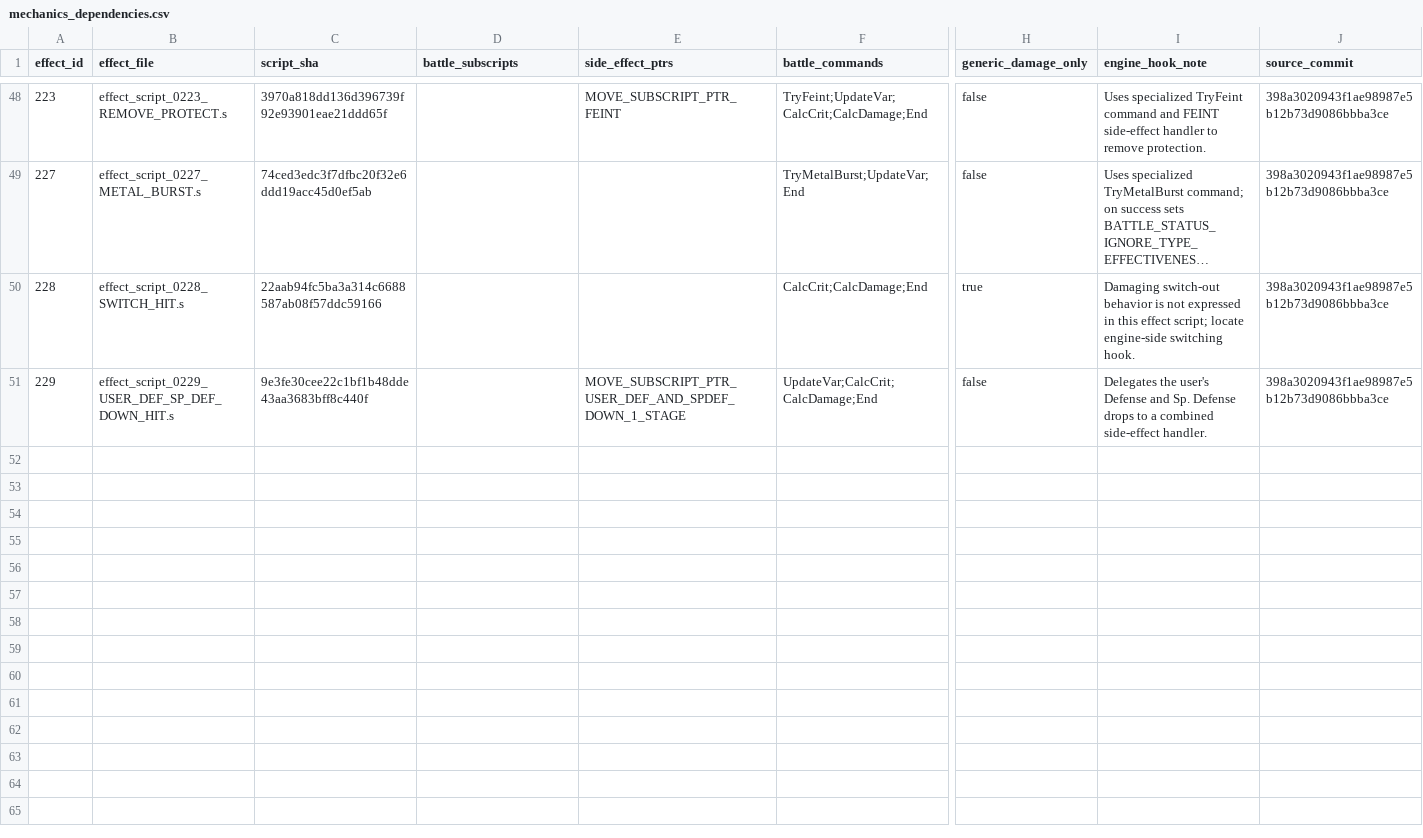
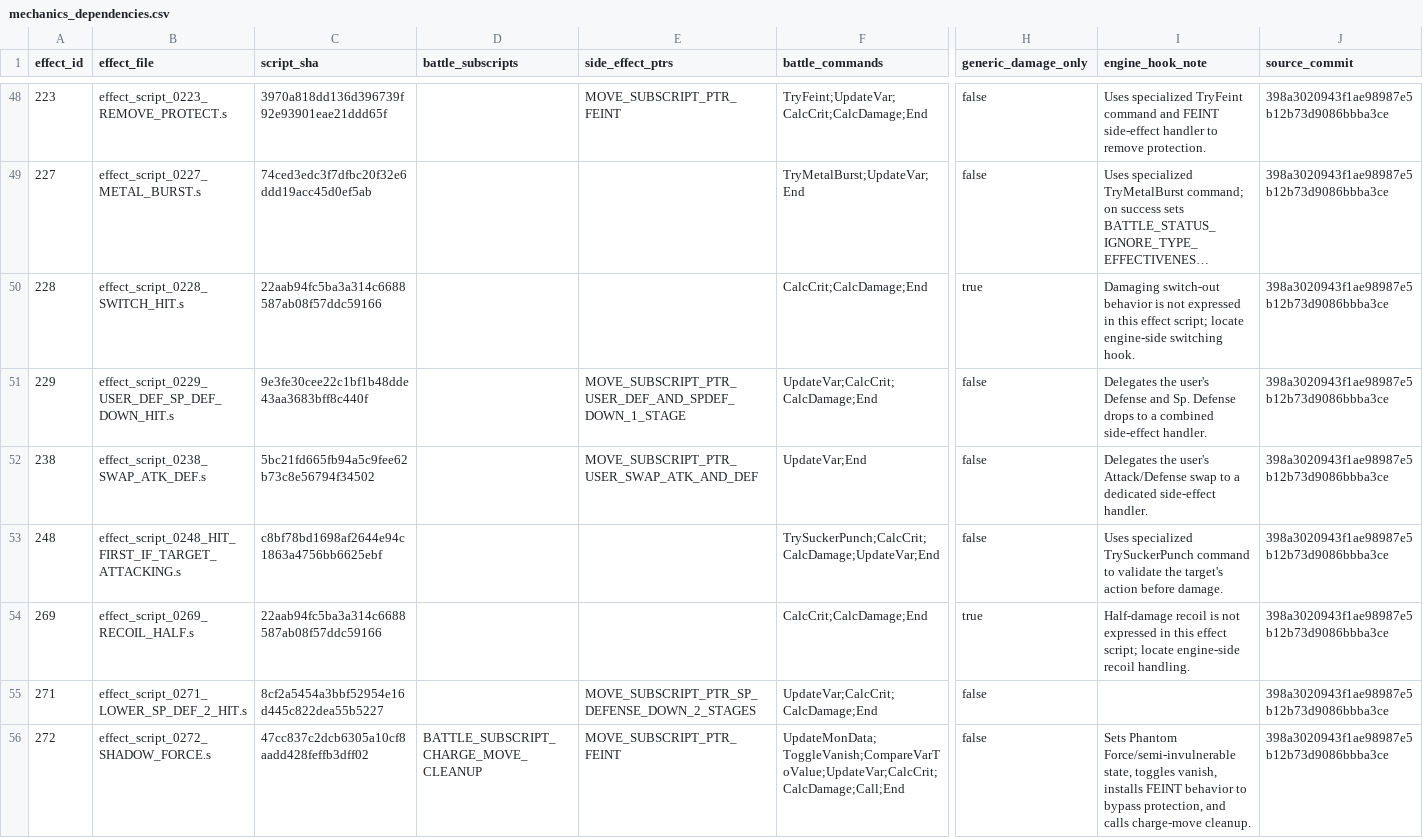
Before and after one commit to lionsprideemb-tech/Pokemon-moves, a CSV file: manifests/mechanics_dependencies.csv, drawn as a sheet; only a part is shown, gaps mark what is left out; long unchanged cells end in …; rows hold the shown columns only; the diff covers the shown part only; the diff names each change by its address in the sheet, - before the commit and + after, or states it on an @@ line.

```diff
--- a/manifests/mechanics_dependencies.csv
+++ b/manifests/mechanics_dependencies.csv
+row 52: 238 | effect_script_0238_SWAP_ATK_DEF.s | 5bc21fd665fb94a5c9fee62b73c8e56794f34502 |  | MOVE_SUBSCRIPT_PTR_USER_SWAP_ATK_AND_DEF | UpdateVar;End | false | Delegates the user's Attack/Defense swap to a dedicated side-effect handler. | 398a3020943f1ae98987e5b12b73d9086bbba3ce
+row 53: 248 | effect_script_0248_HIT_FIRST_IF_TARGET_ATTACKING.s | c8bf78bd1698af2644e94c1863a4756bb6625ebf |  |  | TrySuckerPunch;CalcCrit;CalcDamage;UpdateVar;End | false | Uses specialized TrySuckerPunch command to validate the target's action before damage. | 398a3020943f1ae98987e5b12b73d9086bbba3ce
+row 54: 269 | effect_script_0269_RECOIL_HALF.s | 22aab94fc5ba3a314c6688587ab08f57ddc59166 |  |  | CalcCrit;CalcDamage;End | true | Half-damage recoil is not expressed in this effect script; locate engine-side recoil handling. | 398a3020943f1ae98987e5b12b73d9086bbba3ce
+row 55: 271 | effect_script_0271_LOWER_SP_DEF_2_HIT.s | 8cf2a5454a3bbf52954e16d445c822dea55b5227 |  | MOVE_SUBSCRIPT_PTR_SP_DEFENSE_DOWN_2_STAGES | UpdateVar;CalcCrit;CalcDamage;End | false |  | 398a3020943f1ae98987e5b12b73d9086bbba3ce
+row 56: 272 | effect_script_0272_SHADOW_FORCE.s | 47cc837c2dcb6305a10cf8aadd428feffb3dff02 | BATTLE_SUBSCRIPT_CHARGE_MOVE_CLEANUP | MOVE_SUBSCRIPT_PTR_FEINT | UpdateMonData;ToggleVanish;CompareVarToValue;UpdateVar;CalcCrit;CalcDamage;Call;End | false | Sets Phantom Force/semi-invulnerable state, toggles vanish, installs FEINT behavior to bypass protection, and calls charge-move cleanup. | 398a3020943f1ae98987e5b12b73d9086bbba3ce
```
Also changed, not shown: 5 added rows elsewhere in this file, 2 other files.
